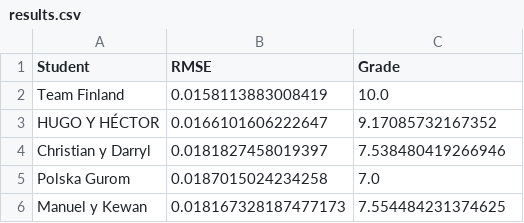
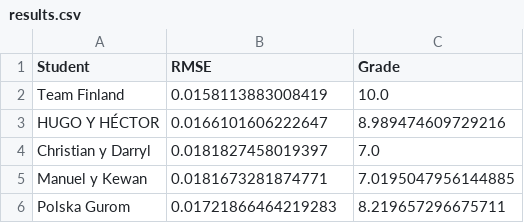
Before and after one commit to vignoni/mec-prac5, a CSV file: results.csv, drawn as a sheet.

Commit message:
New result: Polska Gurom

```diff
--- a/results.csv
+++ b/results.csv
@@ -2,5 +2,5 @@ Student,RMSE,Grade
 Team Finland,0.0158113883008419,10.0
-HUGO Y HÉCTOR,0.0166101606222647,9.17085732167352
-Christian y Darryl,0.0181827458019397,7.538480419266946
-Polska Gurom,0.0187015024234258,7.0
-Manuel y Kewan,0.018167328187477173,7.554484231374625
+HUGO Y HÉCTOR,0.0166101606222647,8.989474609729216
+Christian y Darryl,0.0181827458019397,7.0
+Manuel y Kewan,0.0181673281874771,7.0195047956144885
+Polska Gurom,0.01721866464219283,8.219657296675711
```
Also changed, not shown: 1 other file.
